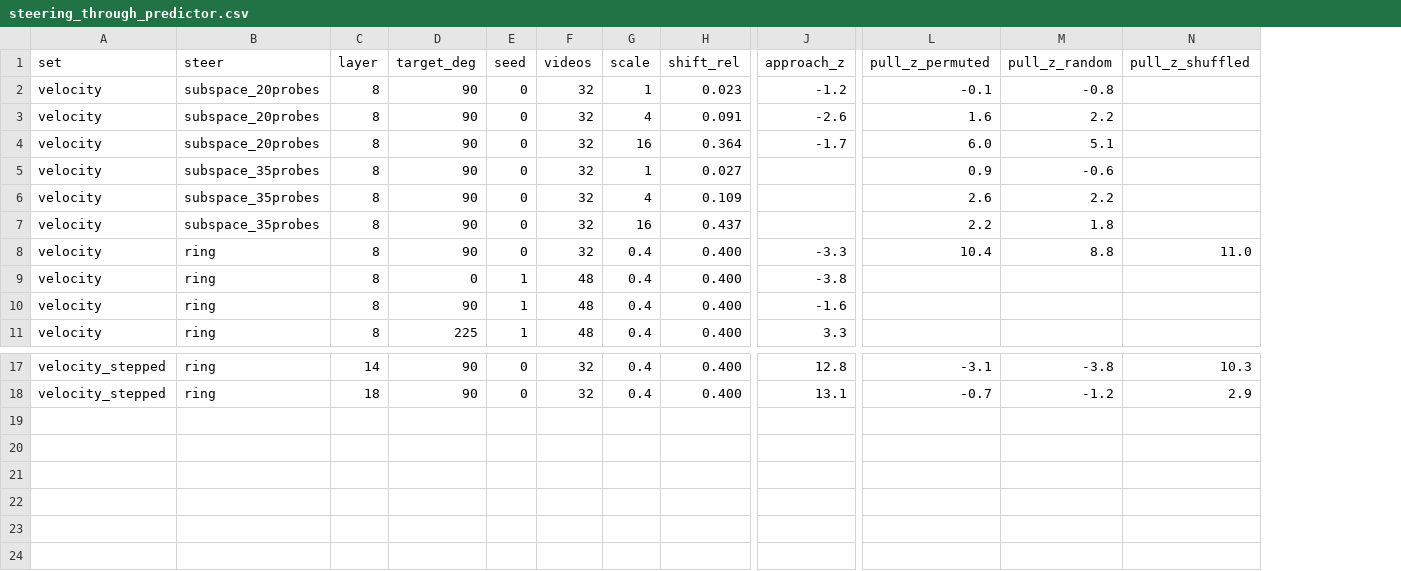
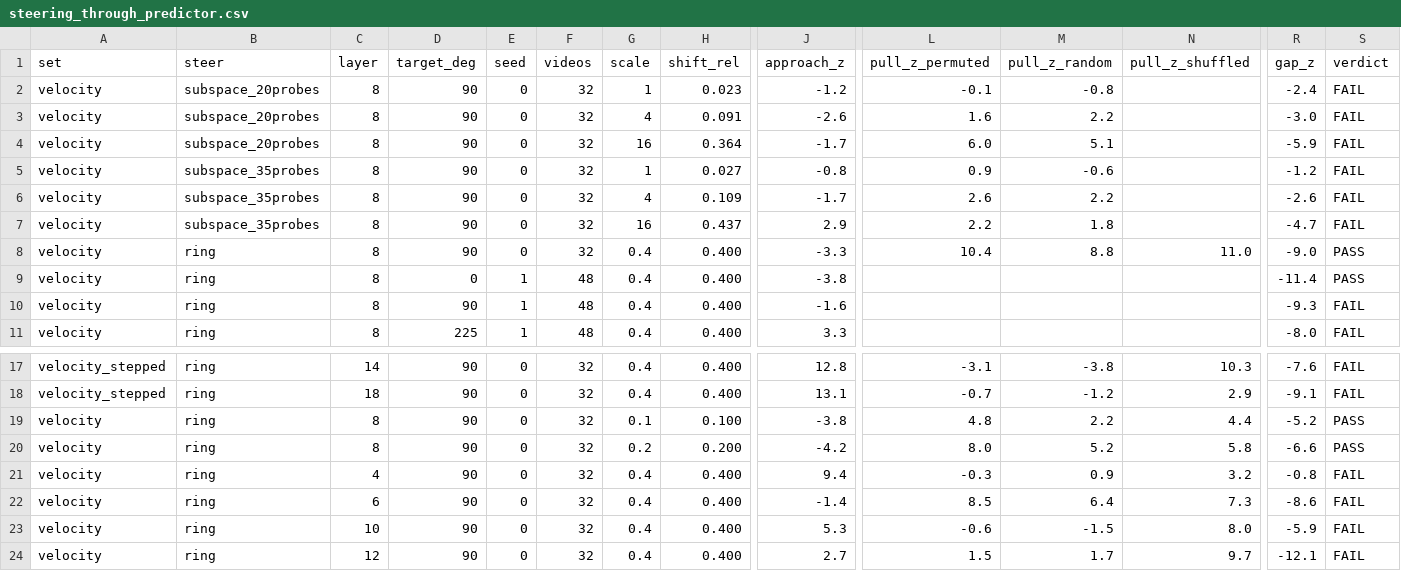
Before and after one commit to nishitaKatepallewar/physprobe, a CSV file: docs/results/steering_through_predictor.csv, drawn as a sheet; only a part is shown, gaps mark what is left out; rows hold the shown columns only; the diff names each change by its address in the sheet, - before the commit and + after, or states it on an @@ line.

Commit message:
Results: gap z and verdicts under the final rule; dose and layer sweep
Adds the gap z and the verdict under the current decision rule to every steering row,
the approach z of the 35-probe runs, and the ring dose (0.1, 0.2) and layer sweep
(4, 6, 10, 12) runs.

```diff
--- a/docs/results/steering_through_predictor.csv
+++ b/docs/results/steering_through_predictor.csv
+column R (gap_z), rows 2-11: -2.4 | -3.0 | -5.9 | -1.2 | -2.6 | -4.7 | -9.0 | -11.4 | -9.3 | -8.0; rows 17-18: -7.6 | -9.1
+column S (verdict), rows 2-11: FAIL | FAIL | FAIL | FAIL | FAIL | FAIL | PASS | PASS | FAIL | FAIL; rows 17-18: FAIL | FAIL
-J5 (approach_z): (empty)
+J5 (approach_z): -0.8
-J6 (approach_z): (empty)
+J6 (approach_z): -1.7
-J7 (approach_z): (empty)
+J7 (approach_z): 2.9
+row 19: velocity | ring | 8 | 90 | 0 | 32 | 0.1 | 0.100 | -3.8 | 4.8 | 2.2 | 4.4 | -5.2 | PASS
+row 20: velocity | ring | 8 | 90 | 0 | 32 | 0.2 | 0.200 | -4.2 | 8.0 | 5.2 | 5.8 | -6.6 | PASS
+row 21: velocity | ring | 4 | 90 | 0 | 32 | 0.4 | 0.400 | 9.4 | -0.3 | 0.9 | 3.2 | -0.8 | FAIL
+row 22: velocity | ring | 6 | 90 | 0 | 32 | 0.4 | 0.400 | -1.4 | 8.5 | 6.4 | 7.3 | -8.6 | FAIL
+row 23: velocity | ring | 10 | 90 | 0 | 32 | 0.4 | 0.400 | 5.3 | -0.6 | -1.5 | 8.0 | -5.9 | FAIL
+row 24: velocity | ring | 12 | 90 | 0 | 32 | 0.4 | 0.400 | 2.7 | 1.5 | 1.7 | 9.7 | -12.1 | FAIL
```
